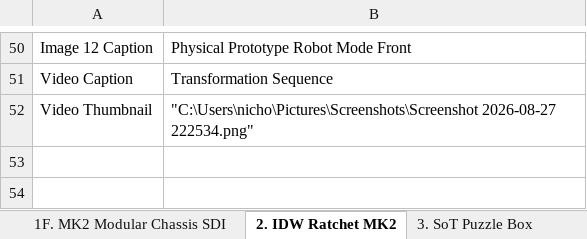
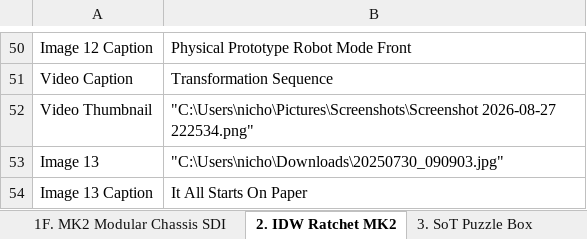
Before and after one commit to LegoSurgeon/LegoSurgeon.github.io, an Excel workbook: data/Engineering Portfolio.xlsx, sheet 2. IDW Ratchet MK2, drawn as a sheet; only a part is shown, gaps mark what is left out; values as stored, in another font and other column widths than the file's, no borders; the diff names each change by its address in the sheet, - before the commit and + after, or states it on an @@ line.

```diff
--- a/data/Engineering Portfolio.xlsx (sheet 2. IDW Ratchet MK2)
+++ b/data/Engineering Portfolio.xlsx (sheet 2. IDW Ratchet MK2)
+row 53: Image 13 | "C:\Users\nicho\Downloads\20250730_090903.jpg"
+row 54: Image 13 Caption | It All Starts On Paper
```
Also changed, not shown: sheet 8. FTC ITD Tuzik, sheet 7. FTC Decode Sharik, sheet 4A. MK1 Modular Chassis, 12 other files.
